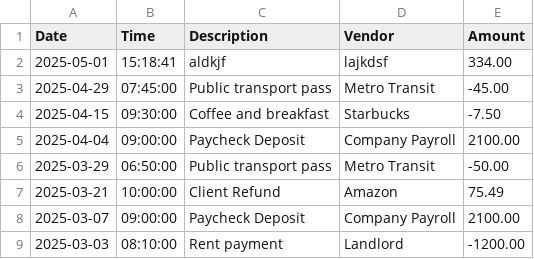
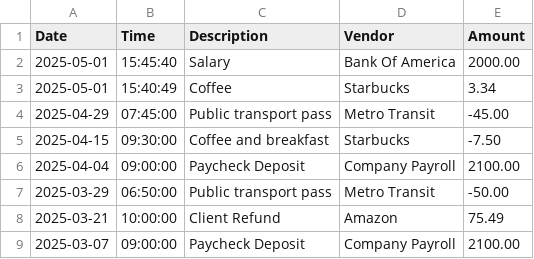
Before and after one commit to annaharbour/capstone-1-accounting-ledger, a CSV file: AccountingLedger/transactions.csv, drawn as a sheet; only a part is shown; the shorter side is filled out with more unchanged rows.

```diff
--- a/AccountingLedger/transactions.csv
+++ b/AccountingLedger/transactions.csv
@@ -1,3 +1,4 @@
 Date,Time,Description,Vendor,Amount
-2025-05-01,15:18:41,aldkjf,lajkdsf,334.00
+2025-05-01,15:45:40,Salary,Bank Of America,2000.00
+2025-05-01,15:40:49,Coffee,Starbucks,3.34
 2025-04-29,07:45:00,Public transport pass,Metro Transit,-45.00
```
Also changed, not shown: 2 other files.
